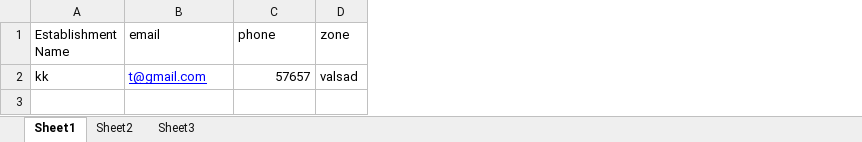
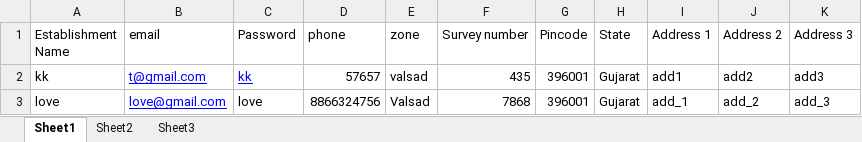
Before and after one commit to kinjal123456/quary, an Excel workbook: customers.xlsx, sheet Sheet1, drawn as a sheet; values as stored, in another font and other column widths than the file's, no borders; the diff names each change by its address in the sheet, - before the commit and + after, or states it on an @@ line.

```diff
--- a/customers.xlsx (sheet Sheet1)
+++ b/customers.xlsx (sheet Sheet1)
+column C (Password), row 2: kk
+column F (Survey number), row 2: 435
+column G (Pincode), row 2: 396001
+column H (State), row 2: Gujarat
+column I (Address 1), row 2: add1
+column J (Address 2), row 2: add2
+column K (Address 3), row 2: add3
+row 3: love | love@gmail.com | love | 8866324756 | Valsad | 7868 | 396001 | Gujarat | add_1 | add_2 | add_3
```
Also changed, not shown: 26 other files.
